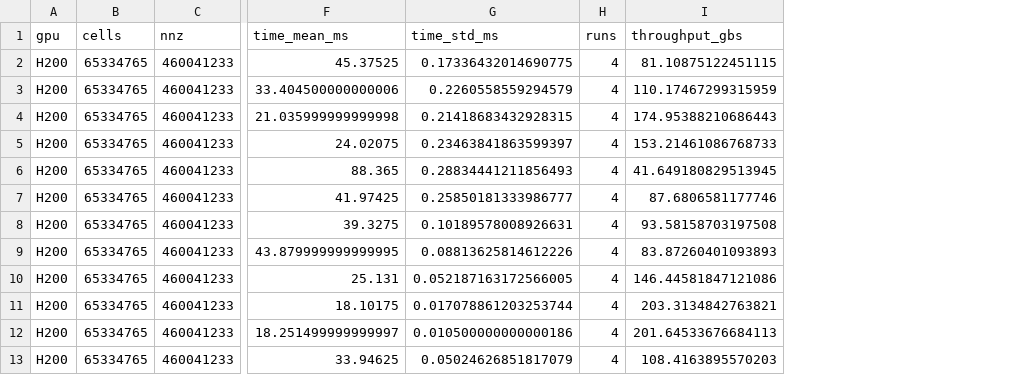
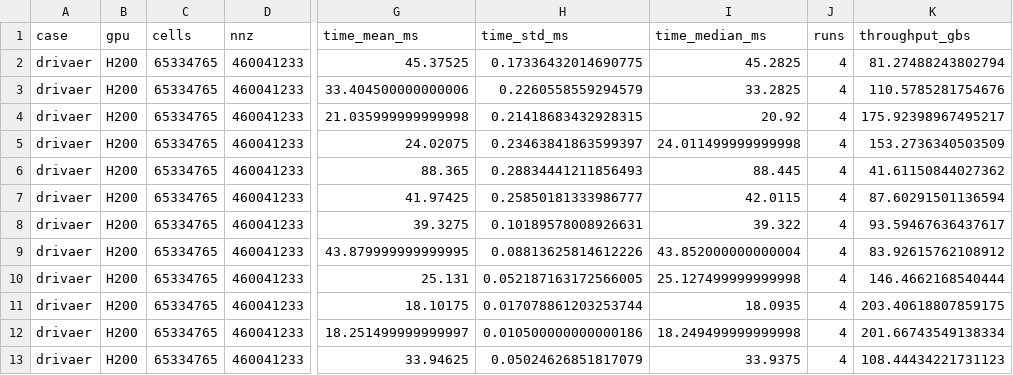
Before and after one commit to lupeterm/JuNe-benchmarks, a CSV file: drivaer/drivaer.csv, drawn as a sheet; only a part is shown, gaps mark what is left out; addresses are those after the commit; the diff names each change by its address in the sheet, - before the commit and + after, or states it on an @@ line.

```diff
--- a/drivaer/drivaer.csv
+++ b/drivaer/drivaer.csv
+column A (case), rows 2-13: all drivaer
+column I (time_median_ms), rows 2-13: 45.2825 | 33.2825 | 20.92 | 24.011499999999998 | 88.445 | 42.0115 | 39.322 | 43.852000000000004 | 25.127499999999998 | 18.0935 | 18.249499999999998 | 33.9375
-K2 (throughput_gbs): 81.10875122451115
+K2 (throughput_gbs): 81.27488243802794
-K3 (throughput_gbs): 110.17467299315959
+K3 (throughput_gbs): 110.5785281754676
-K4 (throughput_gbs): 174.95388210686443
+K4 (throughput_gbs): 175.92398967495217
-K5 (throughput_gbs): 153.21461086768733
+K5 (throughput_gbs): 153.2736340503509
-K6 (throughput_gbs): 41.649180829513945
+K6 (throughput_gbs): 41.61150844027362
-K7 (throughput_gbs): 87.6806581177746
+K7 (throughput_gbs): 87.60291501136594
-K8 (throughput_gbs): 93.58158703197508
+K8 (throughput_gbs): 93.59467636437617
-K9 (throughput_gbs): 83.87260401093893
+K9 (throughput_gbs): 83.92615762108912
-K10 (throughput_gbs): 146.44581847121086
+K10 (throughput_gbs): 146.4662168540444
-K11 (throughput_gbs): 203.3134842763821
+K11 (throughput_gbs): 203.40618807859175
-K12 (throughput_gbs): 201.64533676684113
+K12 (throughput_gbs): 201.66743549138334
-K13 (throughput_gbs): 108.4163895570203
+K13 (throughput_gbs): 108.44434221731123
```
Also changed, not shown: 9 other files.
